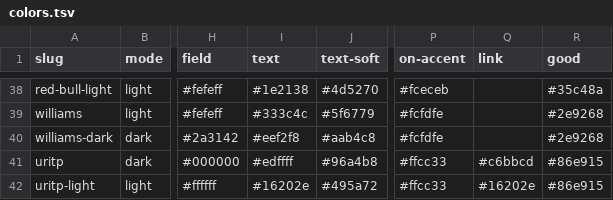
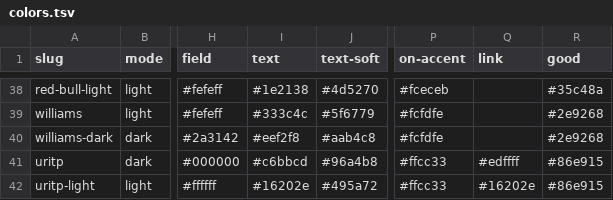
Before and after one commit to mawizorek/maw-themes, a TSV file: vectors/colors.tsv, drawn as a sheet; only a part is shown, gaps mark what is left out; the diff names each change by its address in the sheet, - before the commit and + after, or states it on an @@ line.

Commit message:
update 2026-08-07 19:57

```diff
--- a/vectors/colors.tsv
+++ b/vectors/colors.tsv
-I41 (text): #edffff
+I41 (text): #c6bbcd
-Q41 (link): #c6bbcd
+Q41 (link): #edffff
```
